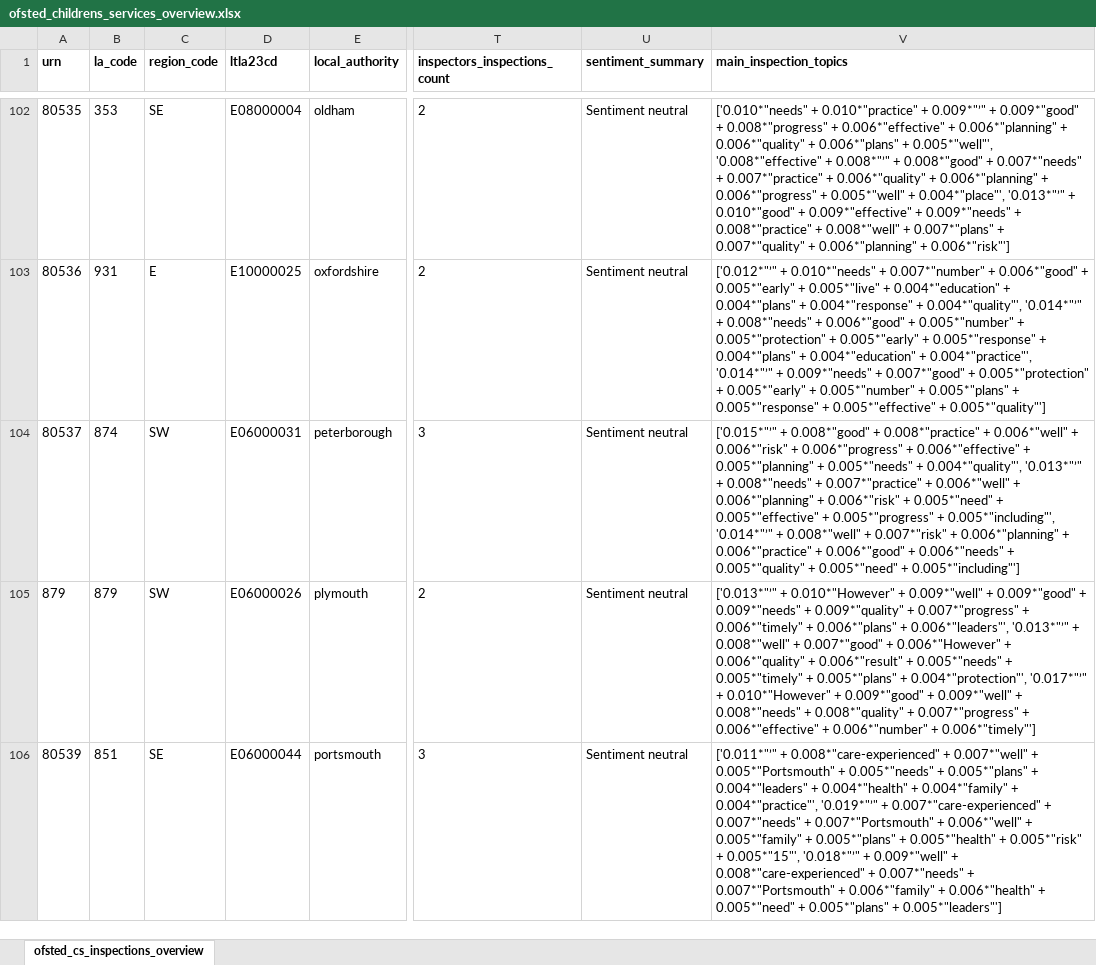
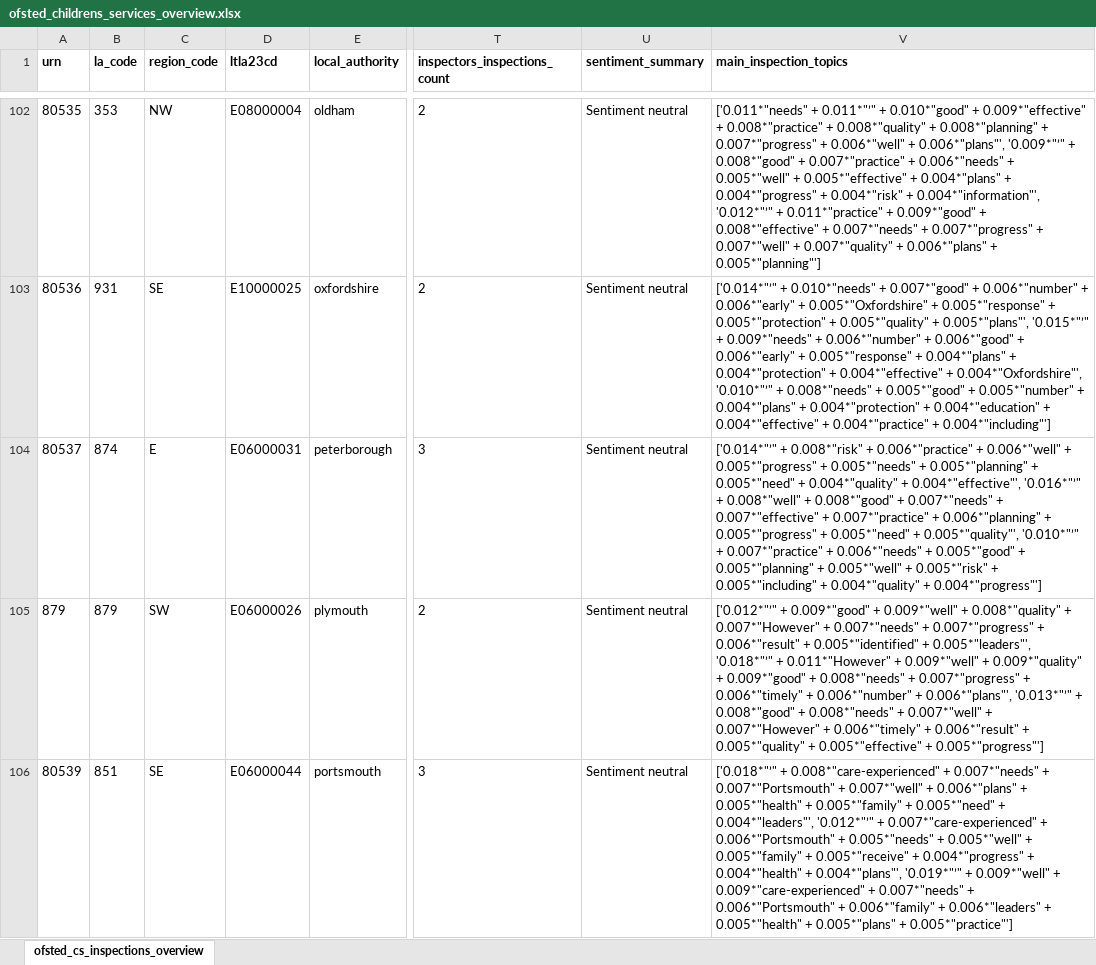
Before and after one commit to data-to-insight/ofsted-ilacs-scrape-tool, an Excel workbook: ofsted_childrens_services_overview.xlsx, sheet ofsted_cs_inspections_overview, drawn as a sheet; only a part is shown, gaps mark what is left out; values as stored, in another font and other column widths than the file's, no borders; the diff covers the shown part only; the diff names each change by its address in the sheet, - before the commit and + after, or states it on an @@ line.

Commit message:
DtoI-1613 fix region codes

```diff
--- a/ofsted_childrens_services_overview.xlsx (sheet ofsted_cs_inspections_overview)
+++ b/ofsted_childrens_services_overview.xlsx (sheet ofsted_cs_inspections_overview)
-C102 (region_code): SE
+C102 (region_code): NW
-V102 (main_inspection_topics): ['0.010*"needs" + 0.010*"practice" + 0.009*"’" + 0.009*"good" + 0.008*"progress" + 0.006*"effective" + 0.006*"planning" + 0.006*"quality" + 0.006*"plans" + 0.005*"well"', '0.008*"effective" + 0.008*"’" + 0.008*"good" + 0.007*"needs" + 0.007*"practice" + 0.006*"quality" + 0.006*"planning" + 0.006*"progress" + 0.005*"well" + 0.004*"place"', '0.013*"’" + 0.010*"good" + 0.009*"effective" + 0.009*"needs" + 0.008*"practice" + 0.008*"well" + 0.007*"plans" + 0.007*"quality" + 0.006*"planning" + 0.006*"risk"']
+V102 (main_inspection_topics): ['0.011*"needs" + 0.011*"’" + 0.010*"good" + 0.009*"effective" + 0.008*"practice" + 0.008*"quality" + 0.008*"planning" + 0.007*"progress" + 0.006*"well" + 0.006*"plans"', '0.009*"’" + 0.008*"good" + 0.007*"practice" + 0.006*"needs" + 0.005*"well" + 0.005*"effective" + 0.004*"plans" + 0.004*"progress" + 0.004*"risk" + 0.004*"information"', '0.012*"’" + 0.011*"practice" + 0.009*"good" + 0.008*"effective" + 0.007*"needs" + 0.007*"progress" + 0.007*"well" + 0.007*"quality" + 0.006*"plans" + 0.005*"planning"']
-C103 (region_code): E
+C103 (region_code): SE
-V103 (main_inspection_topics): ['0.012*"’" + 0.010*"needs" + 0.007*"number" + 0.006*"good" + 0.005*"early" + 0.005*"live" + 0.004*"education" + 0.004*"plans" + 0.004*"response" + 0.004*"quality"', '0.014*"’" + 0.008*"needs" + 0.006*"good" + 0.005*"number" + 0.005*"protection" + 0.005*"early" + 0.005*"response" + 0.004*"plans" + 0.004*"education" + 0.004*"practice"', '0.014*"’" + 0.009*"needs" + 0.007*"good" + 0.005*"protection" + 0.005*"early" + 0.005*"number" + 0.005*"plans" + 0.005*"response" + 0.005*"effective" + 0.005*"quality"']
+V103 (main_inspection_topics): ['0.014*"’" + 0.010*"needs" + 0.007*"good" + 0.006*"number" + 0.006*"early" + 0.005*"Oxfordshire" + 0.005*"response" + 0.005*"protection" + 0.005*"quality" + 0.005*"plans"', '0.015*"’" + 0.009*"needs" + 0.006*"number" + 0.006*"good" + 0.006*"early" + 0.005*"response" + 0.004*"plans" + 0.004*"protection" + 0.004*"effective" + 0.004*"Oxfordshire"', '0.010*"’" + 0.008*"needs" + 0.005*"good" + 0.005*"number" + 0.004*"plans" + 0.004*"protection" + 0.004*"education" + 0.004*"effective" + 0.004*"practice" + 0.004*"including"']
-C104 (region_code): SW
+C104 (region_code): E
-V104 (main_inspection_topics): ['0.015*"’" + 0.008*"good" + 0.008*"practice" + 0.006*"well" + 0.006*"risk" + 0.006*"progress" + 0.006*"effective" + 0.005*"planning" + 0.005*"needs" + 0.004*"quality"', '0.013*"’" + 0.008*"needs" + 0.007*"practice" + 0.006*"well" + 0.006*"planning" + 0.006*"risk" + 0.005*"need" + 0.005*"effective" + 0.005*"progress" + 0.005*"including"', '0.014*"’" + 0.008*"well" + 0.007*"risk" + 0.006*"planning" + 0.006*"practice" + 0.006*"good" + 0.006*"needs" + 0.005*"quality" + 0.005*"need" + 0.005*"including"']
+V104 (main_inspection_topics): ['0.014*"’" + 0.008*"risk" + 0.006*"practice" + 0.006*"well" + 0.005*"progress" + 0.005*"needs" + 0.005*"planning" + 0.005*"need" + 0.004*"quality" + 0.004*"effective"', '0.016*"’" + 0.008*"well" + 0.008*"good" + 0.007*"needs" + 0.007*"effective" + 0.007*"practice" + 0.006*"planning" + 0.005*"progress" + 0.005*"need" + 0.005*"quality"', '0.010*"’" + 0.007*"practice" + 0.006*"needs" + 0.005*"good" + 0.005*"planning" + 0.005*"well" + 0.005*"risk" + 0.005*"including" + 0.004*"quality" + 0.004*"progress"']
-V105 (main_inspection_topics): ['0.013*"’" + 0.010*"However" + 0.009*"well" + 0.009*"good" + 0.009*"needs" + 0.009*"quality" + 0.007*"progress" + 0.006*"timely" + 0.006*"plans" + 0.006*"leaders"', '0.013*"’" + 0.008*"well" + 0.007*"good" + 0.006*"However" + 0.006*"quality" + 0.006*"result" + 0.005*"needs" + 0.005*"timely" + 0.005*"plans" + 0.004*"protection"', '0.017*"’" + 0.010*"However" + 0.009*"good" + 0.009*"well" + 0.008*"needs" + 0.008*"quality" + 0.007*"progress" + 0.006*"effective" + 0.006*"number" + 0.006*"timely"']
+V105 (main_inspection_topics): ['0.012*"’" + 0.009*"good" + 0.009*"well" + 0.008*"quality" + 0.007*"However" + 0.007*"needs" + 0.007*"progress" + 0.006*"result" + 0.005*"identified" + 0.005*"leaders"', '0.018*"’" + 0.011*"However" + 0.009*"well" + 0.009*"quality" + 0.009*"good" + 0.008*"needs" + 0.007*"progress" + 0.006*"timely" + 0.006*"number" + 0.006*"plans"', '0.013*"’" + 0.008*"good" + 0.008*"needs" + 0.007*"well" + 0.007*"However" + 0.006*"timely" + 0.006*"result" + 0.005*"quality" + 0.005*"effective" + 0.005*"progress"']
-V106 (main_inspection_topics): ['0.011*"’" + 0.008*"care-experienced" + 0.007*"well" + 0.005*"Portsmouth" + 0.005*"needs" + 0.005*"plans" + 0.004*"leaders" + 0.004*"health" + 0.004*"family" + 0.004*"practice"', '0.019*"’" + 0.007*"care-experienced" + 0.007*"needs" + 0.007*"Portsmouth" + 0.006*"well" + 0.005*"family" + 0.005*"plans" + 0.005*"health" + 0.005*"risk" + 0.005*"15"', '0.018*"’" + 0.009*"well" + 0.008*"care-experienced" + 0.007*"needs" + 0.007*"Portsmouth" + 0.006*"family" + 0.006*"health" + 0.005*"need" + 0.005*"plans" + 0.005*"leaders"']
+V106 (main_inspection_topics): ['0.018*"’" + 0.008*"care-experienced" + 0.007*"needs" + 0.007*"Portsmouth" + 0.007*"well" + 0.006*"plans" + 0.005*"health" + 0.005*"family" + 0.005*"need" + 0.004*"leaders"', '0.012*"’" + 0.007*"care-experienced" + 0.006*"Portsmouth" + 0.005*"needs" + 0.005*"well" + 0.005*"family" + 0.005*"receive" + 0.004*"progress" + 0.004*"health" + 0.004*"plans"', '0.019*"’" + 0.009*"well" + 0.009*"care-experienced" + 0.007*"needs" + 0.006*"Portsmouth" + 0.006*"family" + 0.006*"leaders" + 0.005*"health" + 0.005*"plans" + 0.005*"practice"']
```
Also changed, not shown: 198 edited cells elsewhere in this sheet, 3 other files.
